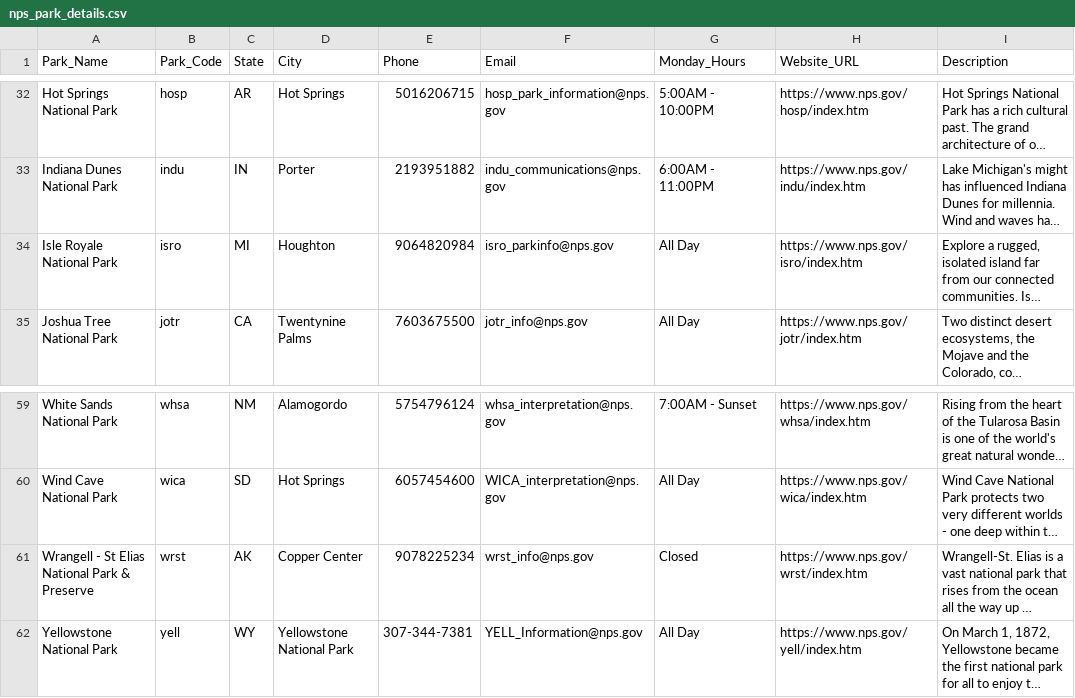
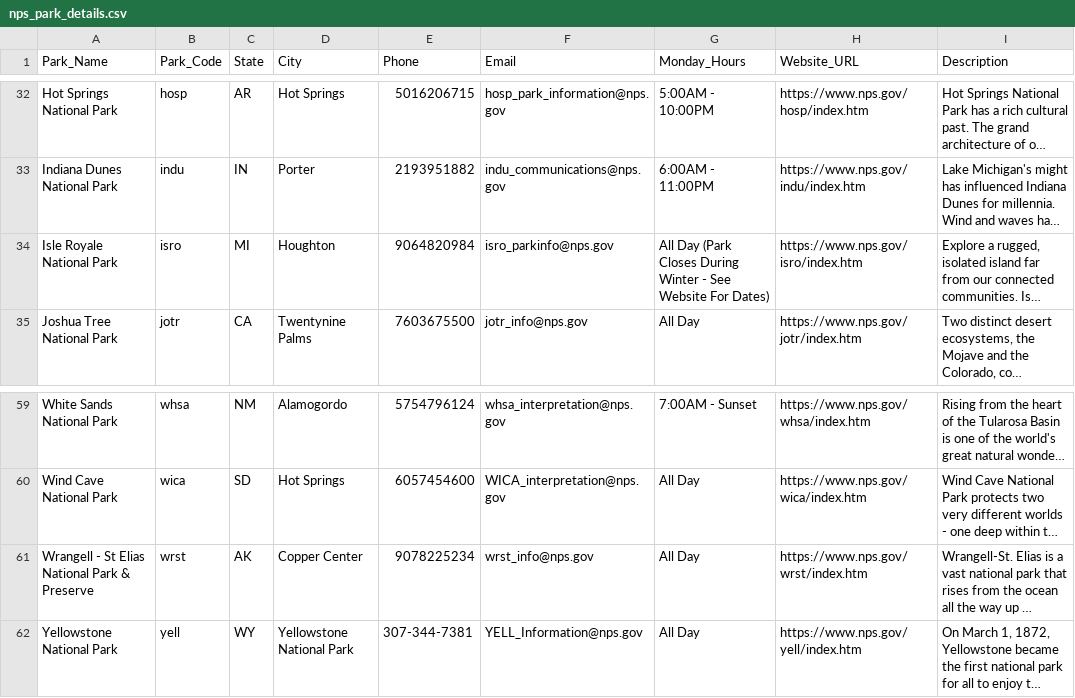
Before and after one commit to zculp6/National-Park-Visit-Optimizer, a CSV file: nps_park_details.csv, drawn as a sheet; only a part is shown, gaps mark what is left out; long unchanged cells end in …; the diff names each change by its address in the sheet, - before the commit and + after, or states it on an @@ line.

```diff
--- a/nps_park_details.csv
+++ b/nps_park_details.csv
-G34 (Monday_Hours): All Day
+G34 (Monday_Hours): All Day (Park Closes During Winter - See Website For Dates)
-G61 (Monday_Hours): Closed
+G61 (Monday_Hours): All Day
```
Also changed, not shown: 2 other files.
